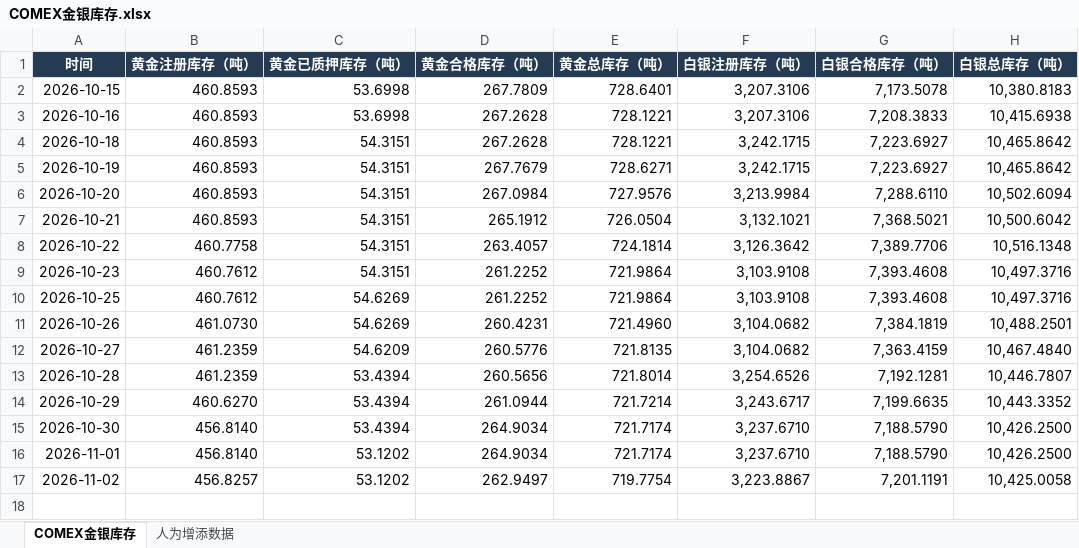
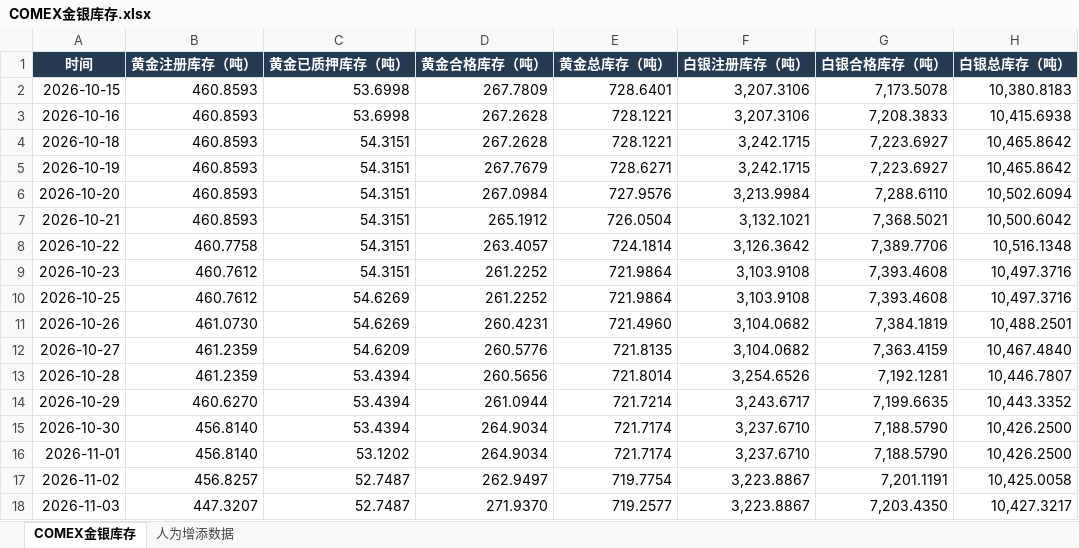
Before and after one commit to meiqiguanzhiking-byte/gold-dashboard, an Excel workbook: 全量数据/COMEX金银库存.xlsx, sheet COMEX金银库存, drawn as a sheet; values as stored, in another font and other column widths than the file's, no borders; the diff names each change by its address in the sheet, - before the commit and + after, or states it on an @@ line.

```diff
--- a/全量数据/COMEX金银库存.xlsx (sheet COMEX金银库存)
+++ b/全量数据/COMEX金银库存.xlsx (sheet COMEX金银库存)
-C17 (黄金已质押库存（吨）): 53.1202
+C17 (黄金已质押库存（吨）): 52.7487
+row 18: 2026-11-03 | 447.3207 | 52.7487 | 271.9370 | 719.2577 | 3,223.8867 | 7,203.4350 | 10,427.3217
```
Also changed, not shown: sheet 人为增添数据, 全量数据/SPDR黄金ETF份额.xlsx, 全量数据/伦敦金现与汇率_北京时间1530收盘价.xlsx, 5 other files.
